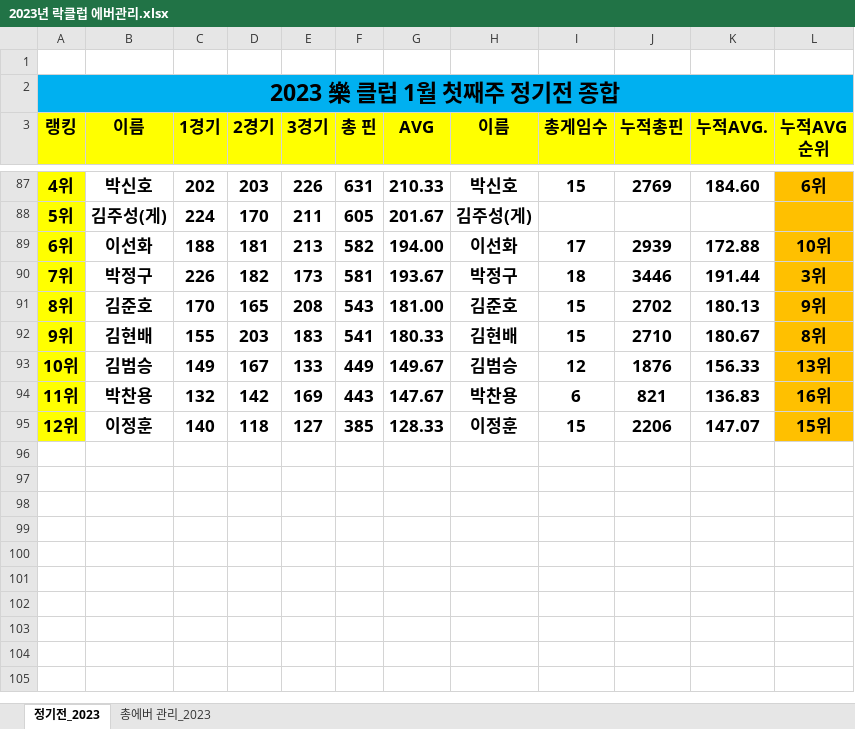
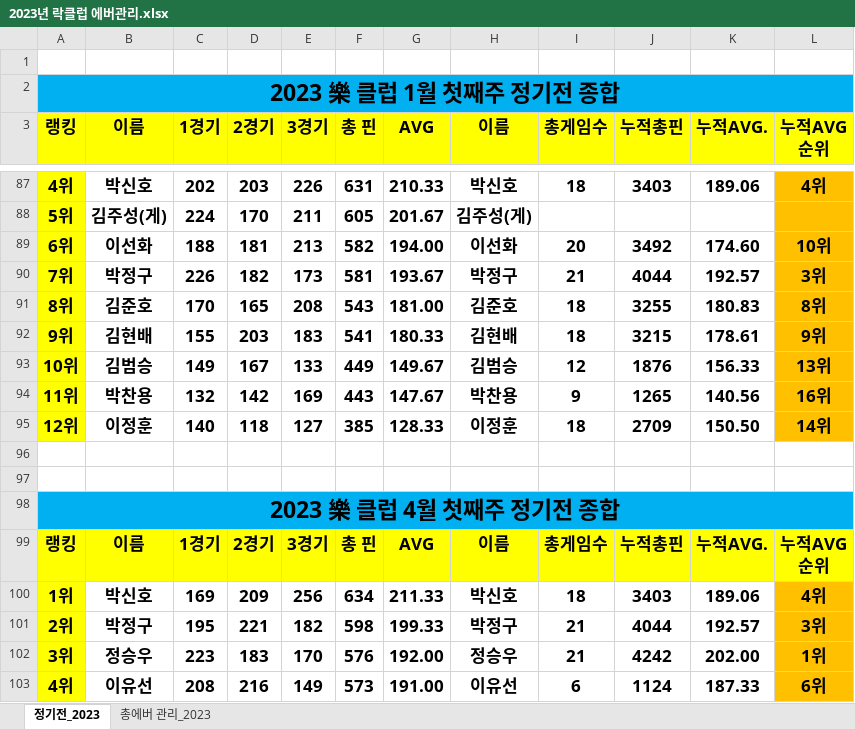
Before and after one commit to weddy0716/sinhoExample, an Excel workbook: 2023년 락클럽 에버관리.xlsx, sheet 정기전_2023, drawn as a sheet; only a part is shown, gaps mark what is left out; values as stored, in another font and other column widths than the file's, no borders; conditional formats not drawn; ↵ is a line break in a cell; the diff covers the shown part only; the diff names each change by its address in the sheet, - before the commit and + after, or states it on an @@ line.

Commit message:
Update 2023년 락클럽 에버관리.xlsx
4월 첫째주 정기전 업로드

```diff
--- a/2023년 락클럽 에버관리.xlsx (sheet 정기전_2023)
+++ b/2023년 락클럽 에버관리.xlsx (sheet 정기전_2023)
-I87 (총게임수): 15
+I87 (총게임수): 18
-J87 (누적총핀): 2769
+J87 (누적총핀): 3403
-K87 (누적AVG.): 184.60
+K87 (누적AVG.): 189.06
-L87 (누적AVG 순위): 6위
+L87 (누적AVG 순위): 4위
-I89 (총게임수): 17
+I89 (총게임수): 20
-J89 (누적총핀): 2939
+J89 (누적총핀): 3492
-K89 (누적AVG.): 172.88
+K89 (누적AVG.): 174.60
-I90 (총게임수): 18
+I90 (총게임수): 21
-J90 (누적총핀): 3446
+J90 (누적총핀): 4044
-K90 (누적AVG.): 191.44
+K90 (누적AVG.): 192.57
-I91:I92 (총게임수): 15
+I91:I92 (총게임수): 18
-J91 (누적총핀): 2702
+J91 (누적총핀): 3255
-K91 (누적AVG.): 180.13
+K91 (누적AVG.): 180.83
-L91 (누적AVG 순위): 9위
+L91 (누적AVG 순위): 8위
-J92 (누적총핀): 2710
+J92 (누적총핀): 3215
-K92 (누적AVG.): 180.67
+K92 (누적AVG.): 178.61
-L92 (누적AVG 순위): 8위
+L92 (누적AVG 순위): 9위
-I94 (총게임수): 6
+I94 (총게임수): 9
-J94 (누적총핀): 821
+J94 (누적총핀): 1265
-K94 (누적AVG.): 136.83
+K94 (누적AVG.): 140.56
-I95 (총게임수): 15
+I95 (총게임수): 18
-J95 (누적총핀): 2206
+J95 (누적총핀): 2709
-K95 (누적AVG.): 147.07
+K95 (누적AVG.): 150.50
-L95 (누적AVG 순위): 15위
+L95 (누적AVG 순위): 14위
+row 96: (empty)
+row 97: (empty)
+row 98: 2023 樂 클럽 4월 첫째주 정기전 종합
+row 99: 랭킹 | 이름 | 1경기 | 2경기 | 3경기 | 총 핀 | AVG | 이름 | 총게임수 | 누적총핀 | 누적AVG. | 누적AVG ↵ 순위
+row 100: 1위 | 박신호 | 169 | 209 | 256 | 634 | 211.33 | 박신호 | 18 | 3403 | 189.06 | 4위
+row 101: 2위 | 박정구 | 195 | 221 | 182 | 598 | 199.33 | 박정구 | 21 | 4044 | 192.57 | 3위
+row 102: 3위 | 정승우 | 223 | 183 | 170 | 576 | 192.00 | 정승우 | 21 | 4242 | 202.00 | 1위
+row 103: 4위 | 이유선 | 208 | 216 | 149 | 573 | 191.00 | 이유선 | 6 | 1124 | 187.33 | 6위
```
Also changed, not shown: 14 added rows and 205 edited cells elsewhere in this sheet, sheet 총에버 관리_2023, formulas that keep their value.
